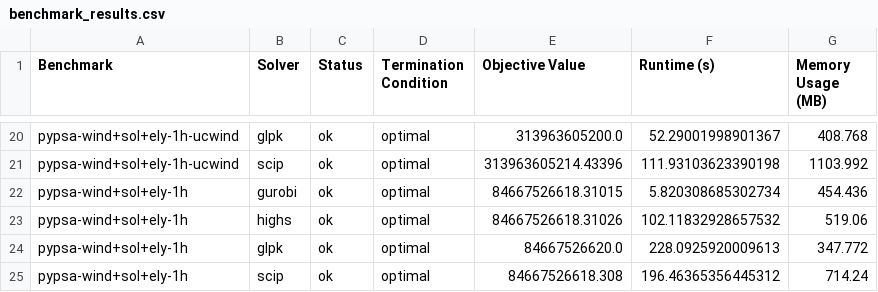
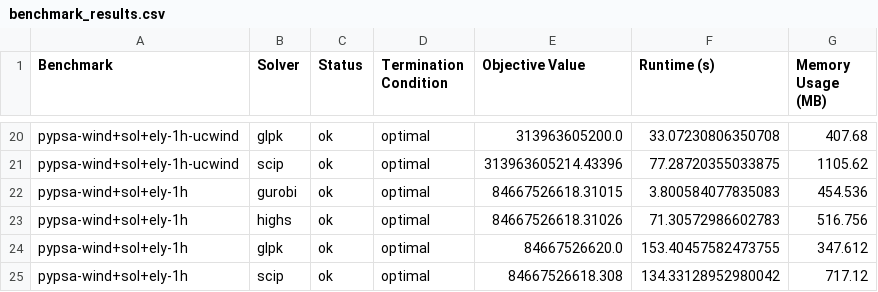
Before and after one commit to open-energy-transition/solver-benchmark, a CSV file: results/benchmark_results.csv, drawn as a sheet; only a part is shown, gaps mark what is left out; the diff covers the shown part only; the diff names each change by its address in the sheet, - before the commit and + after, or states it on an @@ line.

```diff
--- a/results/benchmark_results.csv
+++ b/results/benchmark_results.csv
-F20 (Runtime (s)): 52.29001998901367
+F20 (Runtime (s)): 33.07230806350708
-G20 (Memory Usage (MB)): 408.768
+G20 (Memory Usage (MB)): 407.68
-F21 (Runtime (s)): 111.93103623390198
+F21 (Runtime (s)): 77.28720355033875
-G21 (Memory Usage (MB)): 1103.992
+G21 (Memory Usage (MB)): 1105.62
-F22 (Runtime (s)): 5.820308685302734
+F22 (Runtime (s)): 3.800584077835083
-G22 (Memory Usage (MB)): 454.436
+G22 (Memory Usage (MB)): 454.536
-F23 (Runtime (s)): 102.11832928657532
+F23 (Runtime (s)): 71.30572986602783
-G23 (Memory Usage (MB)): 519.06
+G23 (Memory Usage (MB)): 516.756
-F24 (Runtime (s)): 228.0925920009613
+F24 (Runtime (s)): 153.40457582473755
-G24 (Memory Usage (MB)): 347.772
+G24 (Memory Usage (MB)): 347.612
-F25 (Runtime (s)): 196.46365356445312
+F25 (Runtime (s)): 134.33128952980042
-G25 (Memory Usage (MB)): 714.24
+G25 (Memory Usage (MB)): 717.12
```
Also changed, not shown: 39 edited cells elsewhere in this file, results/benchmark_results_mean_stddev.csv, 1 other file.
